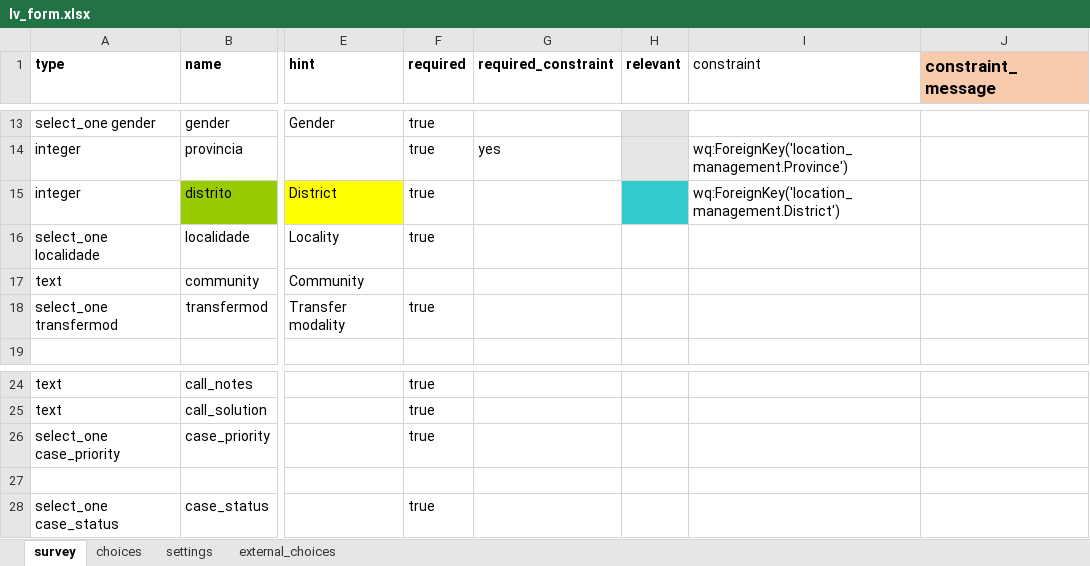
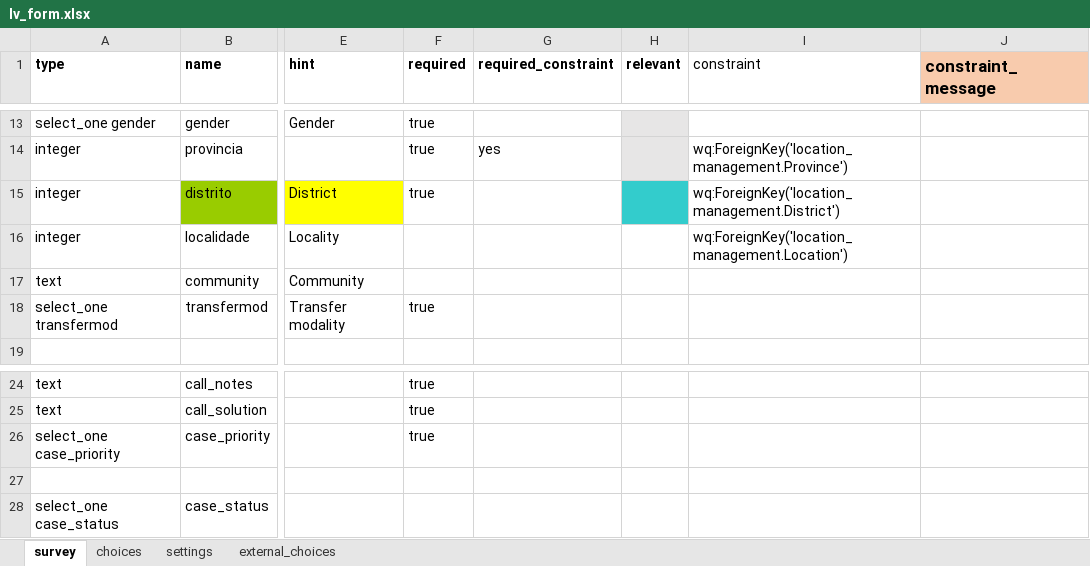
Before and after one commit to AlexandrepCumbane/lvProjectPub, an Excel workbook: db/lv_form.xlsx, sheet survey, drawn as a sheet; only a part is shown, gaps mark what is left out; values as stored, in another font and other column widths than the file's, no borders; the diff names each change by its address in the sheet, - before the commit and + after, or states it on an @@ line.

Commit message:
updated model to include location data

```diff
--- a/db/lv_form.xlsx (sheet survey)
+++ b/db/lv_form.xlsx (sheet survey)
-A16 (type): select_one localidade
+A16 (type): integer
-F16 (required): true
+F16 (required): (empty)
-I16 (constraint): (empty)
+I16 (constraint): wq:ForeignKey('location_management.Location')
-F28 (required): true
+F28 (required): (empty)
```
Also changed, not shown: sheet settings, 7 other files.
